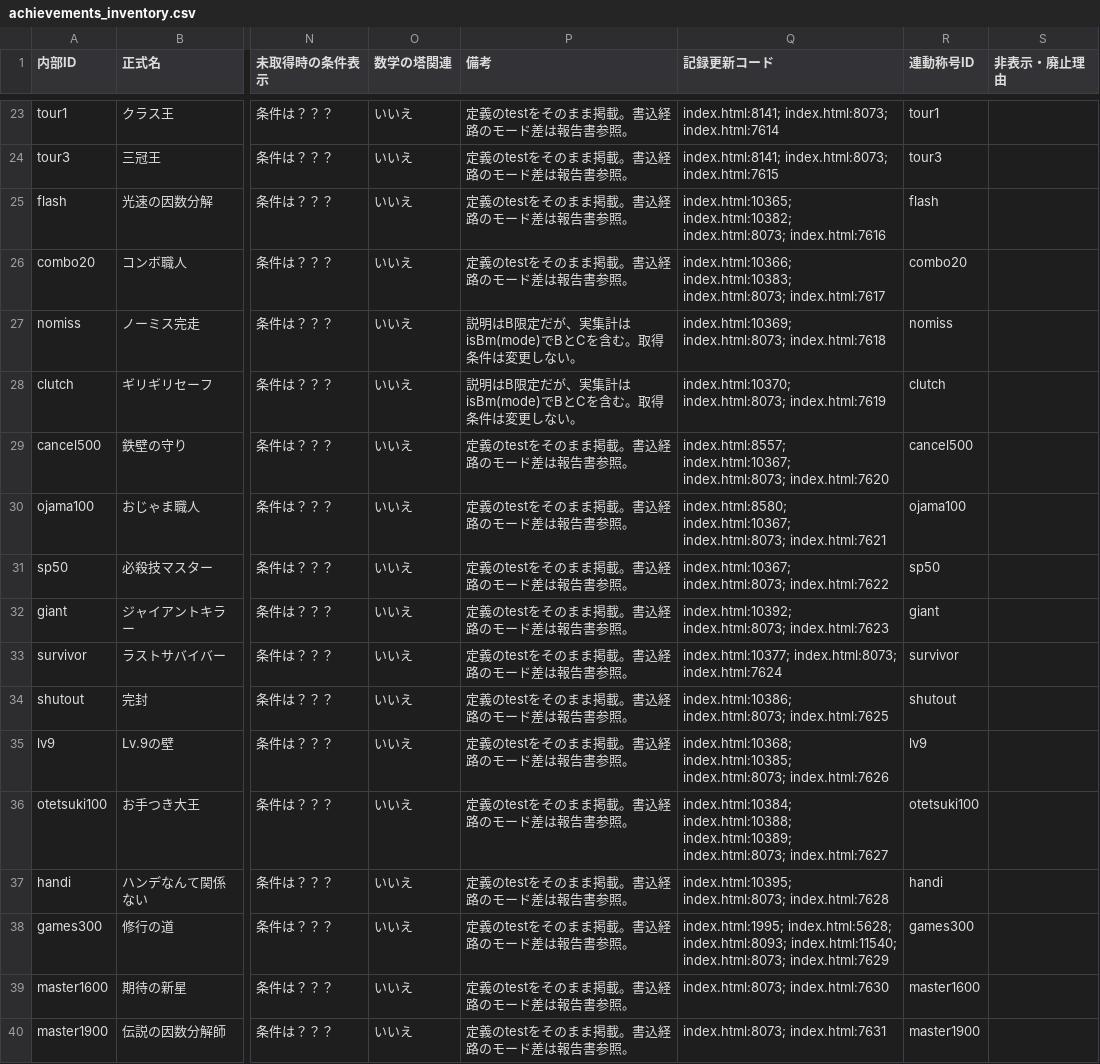
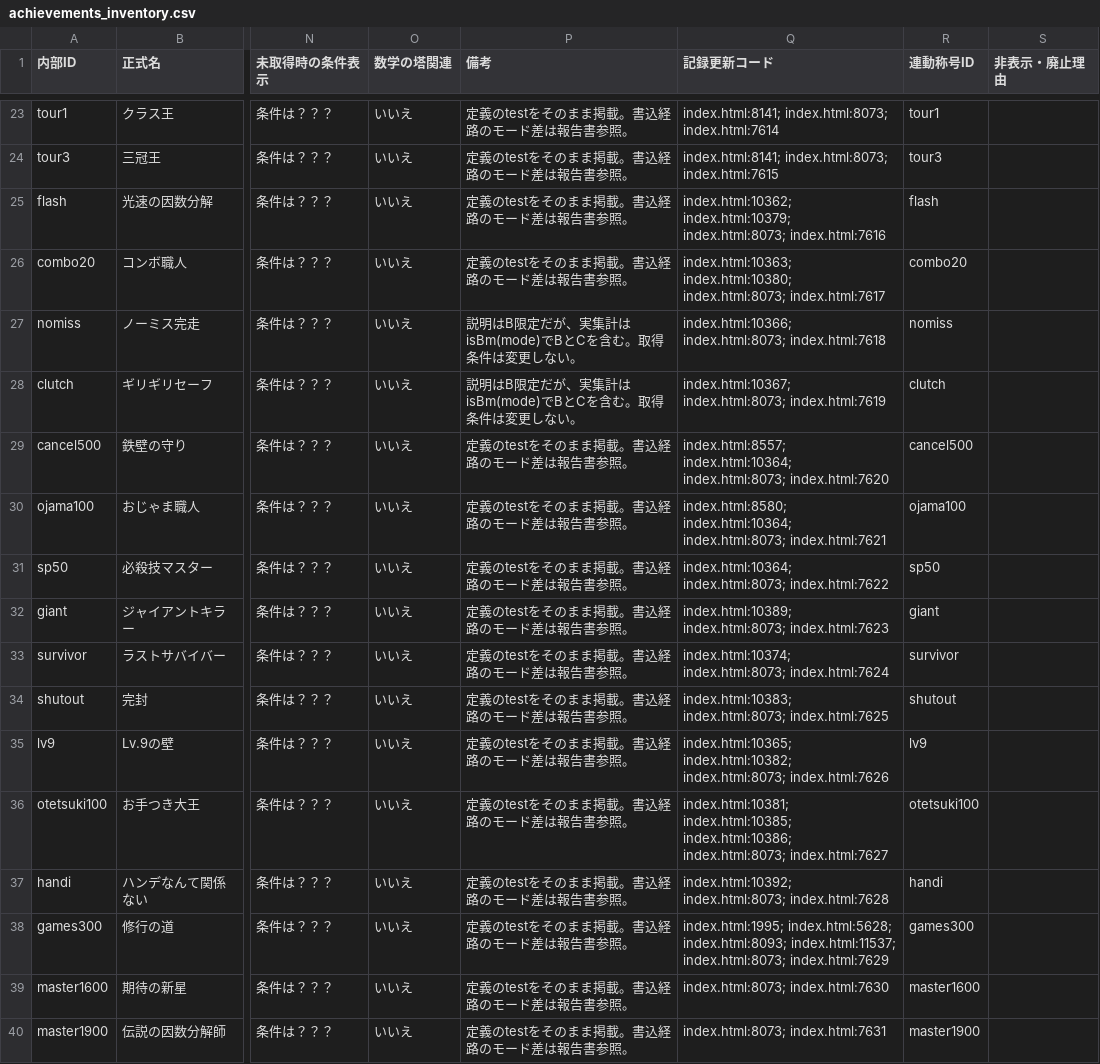
Before and after one commit to asumax1128/factorfactor, a CSV file: reports/achievements_inventory.csv, drawn as a sheet; only a part is shown, gaps mark what is left out; the diff covers the shown part only; the diff names each change by its address in the sheet, - before the commit and + after, or states it on an @@ line.

```diff
--- a/reports/achievements_inventory.csv
+++ b/reports/achievements_inventory.csv
-Q25 (記録更新コード): index.html:10365; index.html:10382; index.html:8073; index.html:7616
+Q25 (記録更新コード): index.html:10362; index.html:10379; index.html:8073; index.html:7616
-Q26 (記録更新コード): index.html:10366; index.html:10383; index.html:8073; index.html:7617
+Q26 (記録更新コード): index.html:10363; index.html:10380; index.html:8073; index.html:7617
-Q27 (記録更新コード): index.html:10369; index.html:8073; index.html:7618
+Q27 (記録更新コード): index.html:10366; index.html:8073; index.html:7618
-Q28 (記録更新コード): index.html:10370; index.html:8073; index.html:7619
+Q28 (記録更新コード): index.html:10367; index.html:8073; index.html:7619
-Q29 (記録更新コード): index.html:8557; index.html:10367; index.html:8073; index.html:7620
+Q29 (記録更新コード): index.html:8557; index.html:10364; index.html:8073; index.html:7620
-Q30 (記録更新コード): index.html:8580; index.html:10367; index.html:8073; index.html:7621
+Q30 (記録更新コード): index.html:8580; index.html:10364; index.html:8073; index.html:7621
-Q31 (記録更新コード): index.html:10367; index.html:8073; index.html:7622
+Q31 (記録更新コード): index.html:10364; index.html:8073; index.html:7622
-Q32 (記録更新コード): index.html:10392; index.html:8073; index.html:7623
+Q32 (記録更新コード): index.html:10389; index.html:8073; index.html:7623
-Q33 (記録更新コード): index.html:10377; index.html:8073; index.html:7624
+Q33 (記録更新コード): index.html:10374; index.html:8073; index.html:7624
-Q34 (記録更新コード): index.html:10386; index.html:8073; index.html:7625
+Q34 (記録更新コード): index.html:10383; index.html:8073; index.html:7625
-Q35 (記録更新コード): index.html:10368; index.html:10385; index.html:8073; index.html:7626
+Q35 (記録更新コード): index.html:10365; index.html:10382; index.html:8073; index.html:7626
-Q36 (記録更新コード): index.html:10384; index.html:10388; index.html:10389; index.html:8073; index.html:7627
+Q36 (記録更新コード): index.html:10381; index.html:10385; index.html:10386; index.html:8073; index.html:7627
-Q37 (記録更新コード): index.html:10395; index.html:8073; index.html:7628
+Q37 (記録更新コード): index.html:10392; index.html:8073; index.html:7628
-Q38 (記録更新コード): …index.html:5628; index.html:8093; index.html:11540; index.html:8073; index.html:7629
+Q38 (記録更新コード): …index.html:5628; index.html:8093; index.html:11537; index.html:8073; index.html:7629
```
Also changed, not shown: 17 edited cells elsewhere in this file, reports/titles_inventory.csv, 12 other files.
